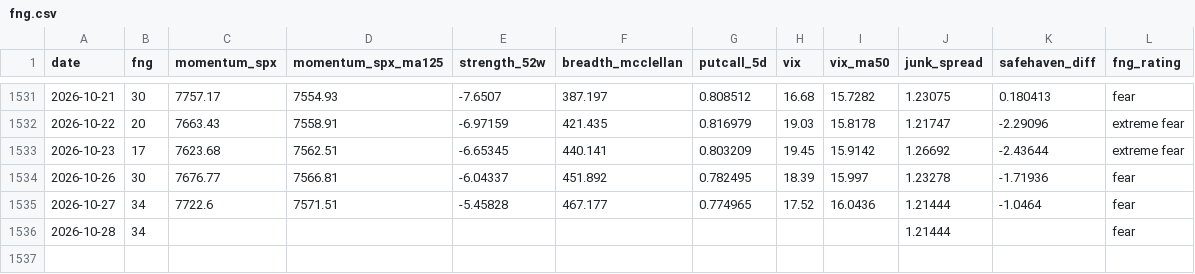
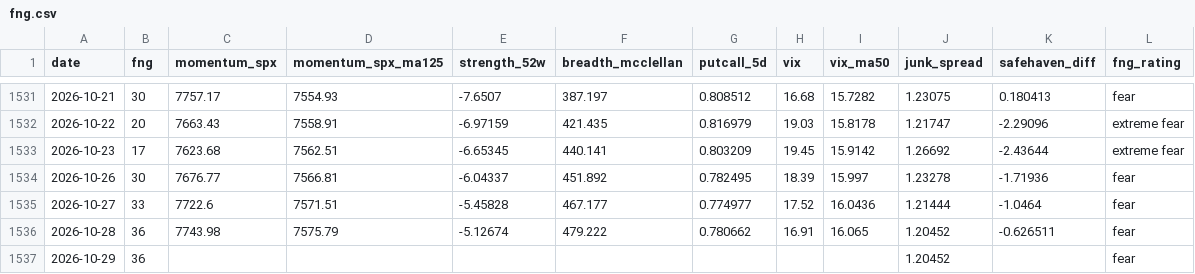
Before and after one commit to riverfjs/notification, a CSV file: data/macro/fng.csv, drawn as a sheet; only a part is shown, gaps mark what is left out.

```diff
--- a/data/macro/fng.csv
+++ b/data/macro/fng.csv
@@ -1534,3 +1534,4 @@ date,fng,momentum_spx,momentum_spx_ma125,strength_52w,breadth_mcclellan,putcall_
 2026-10-26,30,7676.77,7566.81,-6.04337,451.892,0.782495,18.39,15.997,1.23278,-1.71936,fear
-2026-10-27,34,7722.6,7571.51,-5.45828,467.177,0.774965,17.52,16.0436,1.21444,-1.0464,fear
-2026-10-28,34,,,,,,,,1.21444,,fear
+2026-10-27,33,7722.6,7571.51,-5.45828,467.177,0.774977,17.52,16.0436,1.21444,-1.0464,fear
+2026-10-28,36,7743.98,7575.79,-5.12674,479.222,0.780662,16.91,16.065,1.20452,-0.626511,fear
+2026-10-29,36,,,,,,,,1.20452,,fear
```
Also changed, not shown: data/macro/breadth.csv, data/macro/breadth_stocks.csv, 40 other files.
